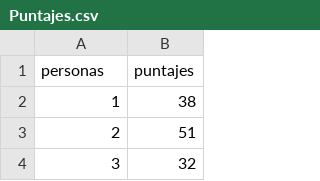
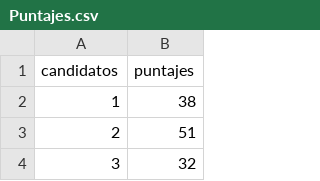
Before and after one commit to johnbayronp/johnbayronp, a CSV file: Puntajes.csv, drawn as a sheet; only a part is shown.

Commit message:
Update Puntajes.csv

```diff
--- a/Puntajes.csv
+++ b/Puntajes.csv
@@ -1,2 +1,2 @@
-personas,puntajes
+candidatos,puntajes
 1,38
```
